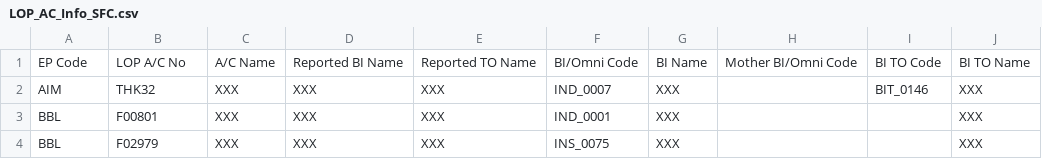
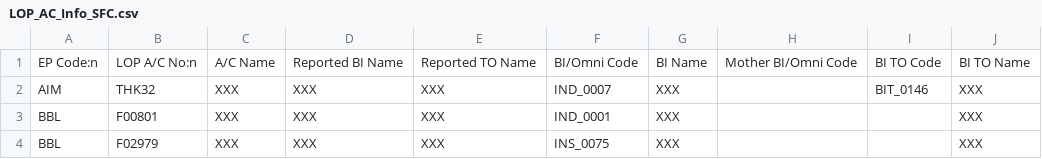
Before and after one commit to jackshenorion/smarts, a CSV file: src/main/resources/samples/LOP_AC_Info_SFC.csv, drawn as a sheet; only a part is shown.

```diff
--- a/src/main/resources/samples/LOP_AC_Info_SFC.csv
+++ b/src/main/resources/samples/LOP_AC_Info_SFC.csv
@@ -1,2 +1,2 @@
-"EP Code","LOP A/C No","A/C Name","Reported BI Name","Reported TO Name","BI/Omni Code","BI Name","Mother BI/Omni Code","BI TO Code","BI TO Name"
+"EP Code:n","LOP A/C No:n","A/C Name","Reported BI Name","Reported TO Name","BI/Omni Code","BI Name","Mother BI/Omni Code","BI TO Code","BI TO Name"
 "AIM","THK32","XXX","XXX","XXX","IND_0007","XXX","","BIT_0146","XXX"
```
Also changed, not shown: src/main/resources/samples/BI_Omni_Code_Info_SFC.csv, src/main/resources/samples/EP_Info_SFC.csv, 16 other files.
